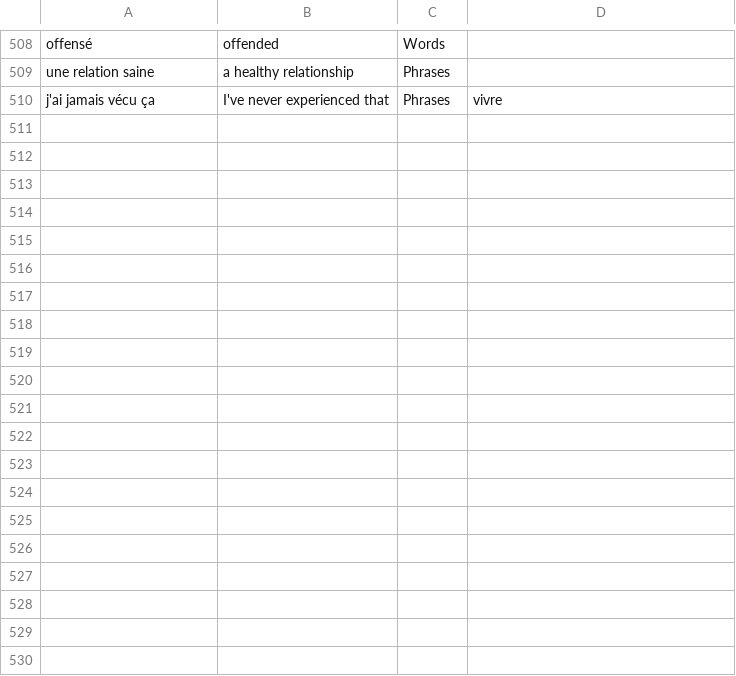
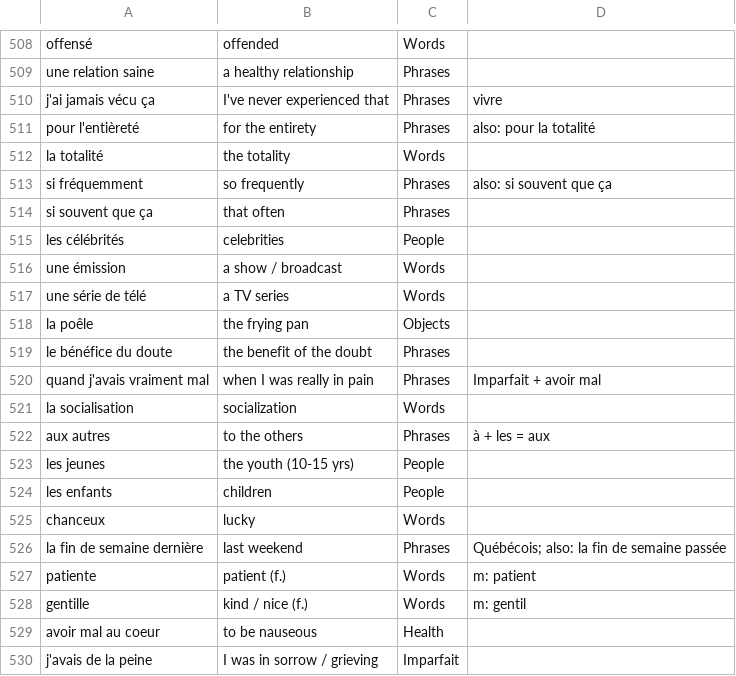
Before and after one commit to kevincook0/French-lessons, a CSV file: vocabulary.csv, drawn as a sheet; only a part is shown, gaps mark what is left out; the diff covers the shown part only.

```diff
--- a/vocabulary.csv
+++ b/vocabulary.csv
@@ -510 +510,21 @@ une relation saine,a healthy relationship,Phrases,
 j'ai jamais vécu ça,I've never experienced that,Phrases,vivre
+pour l'entièreté,for the entirety,Phrases,also: pour la totalité
+la totalité,the totality,Words,
+si fréquemment,so frequently,Phrases,also: si souvent que ça
+si souvent que ça,that often,Phrases,
+les célébrités,celebrities,People,
+une émission,a show / broadcast,Words,
+une série de télé,a TV series,Words,
+la poêle,the frying pan,Objects,
+le bénéfice du doute,the benefit of the doubt,Phrases,
+quand j'avais vraiment mal,when I was really in pain,Phrases,Imparfait + avoir mal
+la socialisation,socialization,Words,
+aux autres,to the others,Phrases,à + les = aux
+les jeunes,the youth (10-15 yrs),People,
+les enfants,children,People,
+chanceux,lucky,Words,
+la fin de semaine dernière,last weekend,Phrases,Québécois; also: la fin de semaine passée
+patiente,patient (f.),Words,m: patient
+gentille,kind / nice (f.),Words,m: gentil
+avoir mal au coeur,to be nauseous,Health,
+j'avais de la peine,I was in sorrow / grieving,Imparfait,
```
Also changed, not shown: 32 added rows elsewhere in this file, 1 other file.
